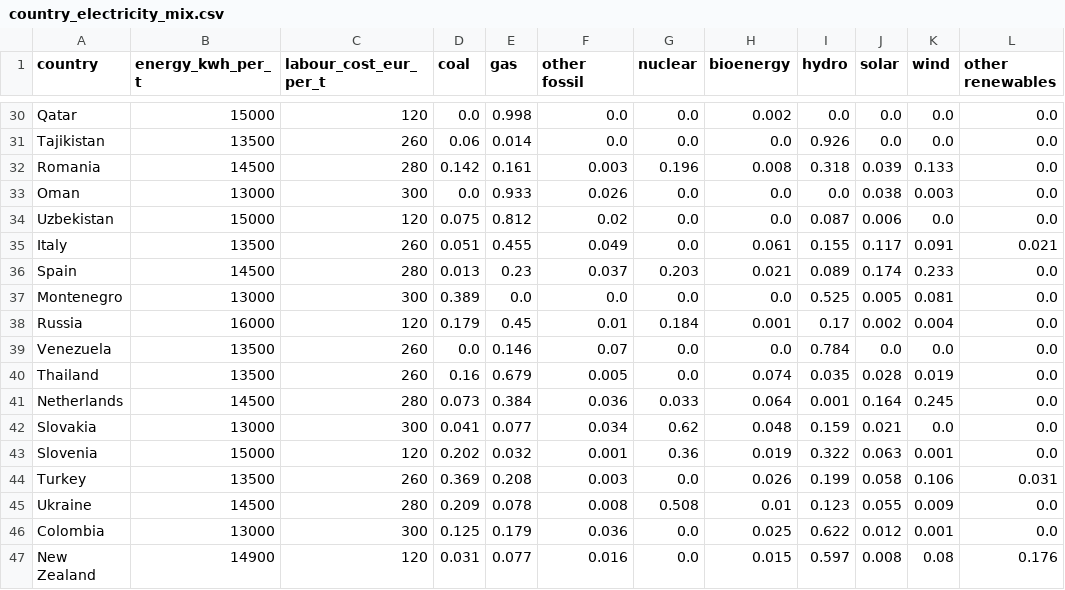
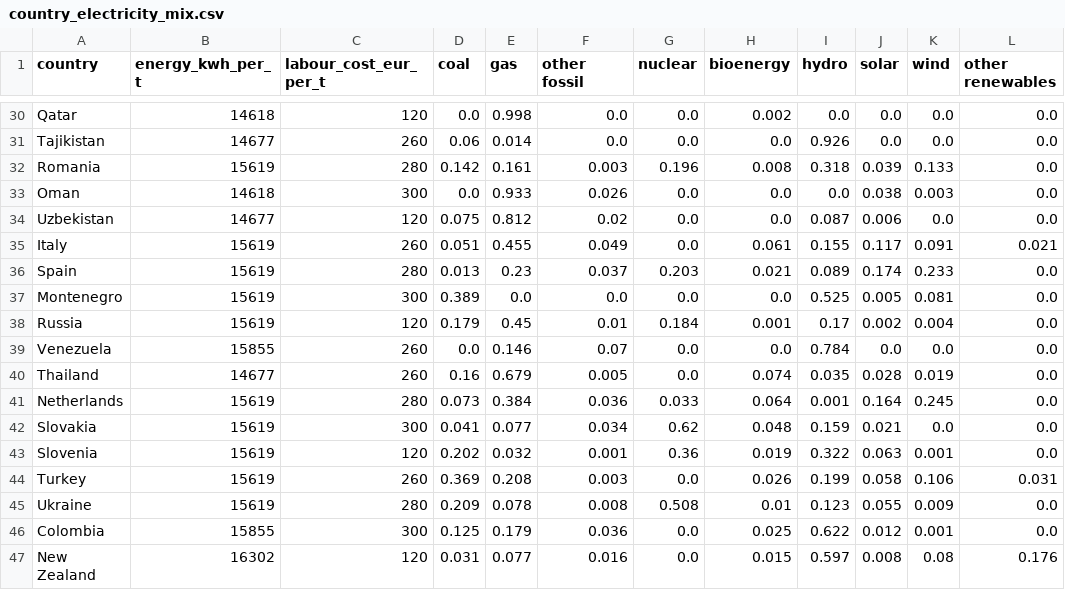
Before and after one commit to oroinbelt/aluminium-model, a CSV file: data/country_electricity_mix.csv, drawn as a sheet; only a part is shown, gaps mark what is left out; the diff covers the shown part only; the diff names each change by its address in the sheet, - before the commit and + after, or states it on an @@ line.

```diff
--- a/data/country_electricity_mix.csv
+++ b/data/country_electricity_mix.csv
-B30 (energy_kwh_per_t): 15000
+B30 (energy_kwh_per_t): 14618
-B31 (energy_kwh_per_t): 13500
+B31 (energy_kwh_per_t): 14677
-B32 (energy_kwh_per_t): 14500
+B32 (energy_kwh_per_t): 15619
-B33 (energy_kwh_per_t): 13000
+B33 (energy_kwh_per_t): 14618
-B34 (energy_kwh_per_t): 15000
+B34 (energy_kwh_per_t): 14677
-B35 (energy_kwh_per_t): 13500
+B35 (energy_kwh_per_t): 15619
-B36 (energy_kwh_per_t): 14500
+B36 (energy_kwh_per_t): 15619
-B37 (energy_kwh_per_t): 13000
+B37 (energy_kwh_per_t): 15619
-B38 (energy_kwh_per_t): 16000
+B38 (energy_kwh_per_t): 15619
-B39 (energy_kwh_per_t): 13500
+B39 (energy_kwh_per_t): 15855
-B40 (energy_kwh_per_t): 13500
+B40 (energy_kwh_per_t): 14677
-B41 (energy_kwh_per_t): 14500
+B41 (energy_kwh_per_t): 15619
-B42 (energy_kwh_per_t): 13000
+B42 (energy_kwh_per_t): 15619
-B43 (energy_kwh_per_t): 15000
+B43 (energy_kwh_per_t): 15619
-B44 (energy_kwh_per_t): 13500
+B44 (energy_kwh_per_t): 15619
-B45 (energy_kwh_per_t): 14500
+B45 (energy_kwh_per_t): 15619
-B46 (energy_kwh_per_t): 13000
+B46 (energy_kwh_per_t): 15855
-B47 (energy_kwh_per_t): 14900
+B47 (energy_kwh_per_t): 16302
```
Also changed, not shown: 27 edited cells elsewhere in this file.
